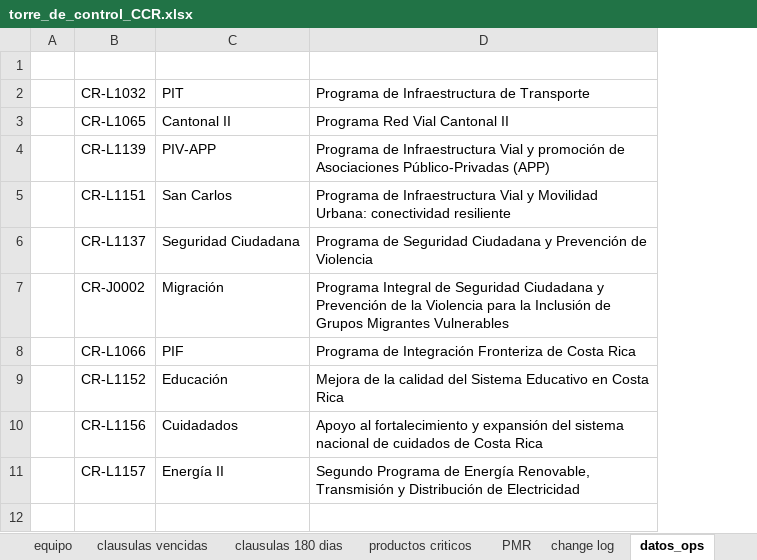
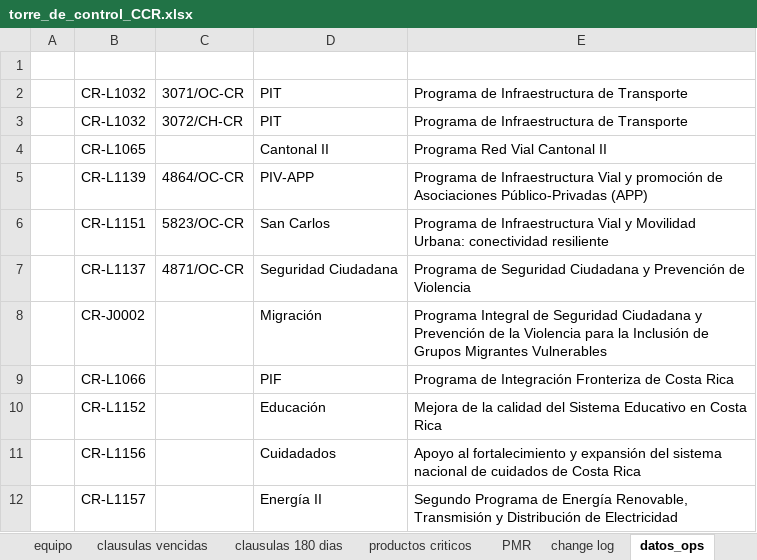
Before and after one commit to aborbonm/torre-control-ccr, an Excel workbook: torre_de_control_CCR.xlsx, sheet datos_ops, drawn as a sheet; values as stored, in another font and other column widths than the file's, no borders; addresses are those after the commit; the diff names each change by its address in the sheet, - before the commit and + after, or states it on an @@ line.

```diff
--- a/torre_de_control_CCR.xlsx (sheet datos_ops)
+++ b/torre_de_control_CCR.xlsx (sheet datos_ops)
+column C, rows 3-7: 3072/CH-CR |  | 4864/OC-CR | 5823/OC-CR | 4871/OC-CR
+row 2:  | CR-L1032 | 3071/OC-CR | PIT | Programa de Infraestructura de Transporte
```
Also changed, not shown: sheet clausulas 180 dias, sheet clausulas vencidas, charts or pictures.
